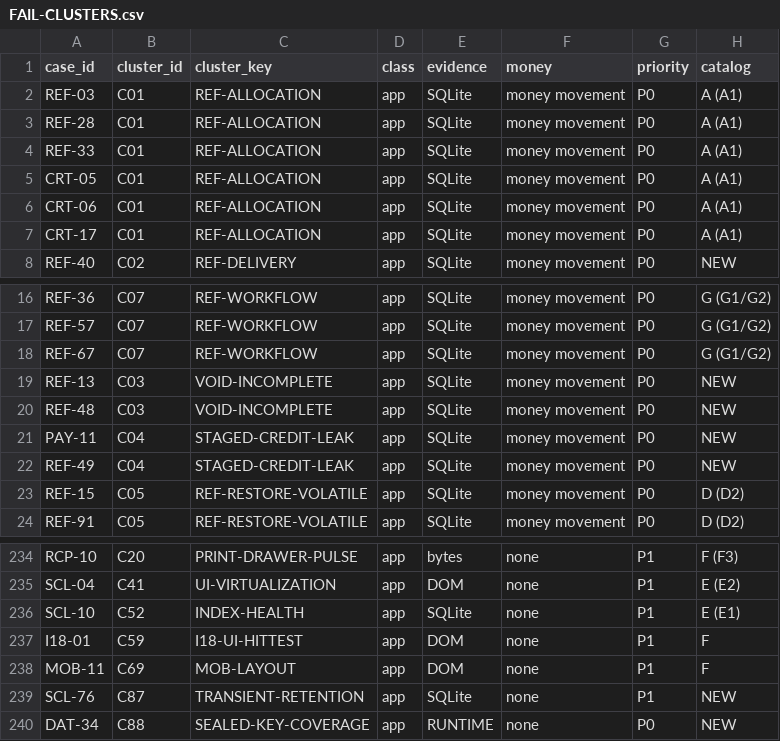
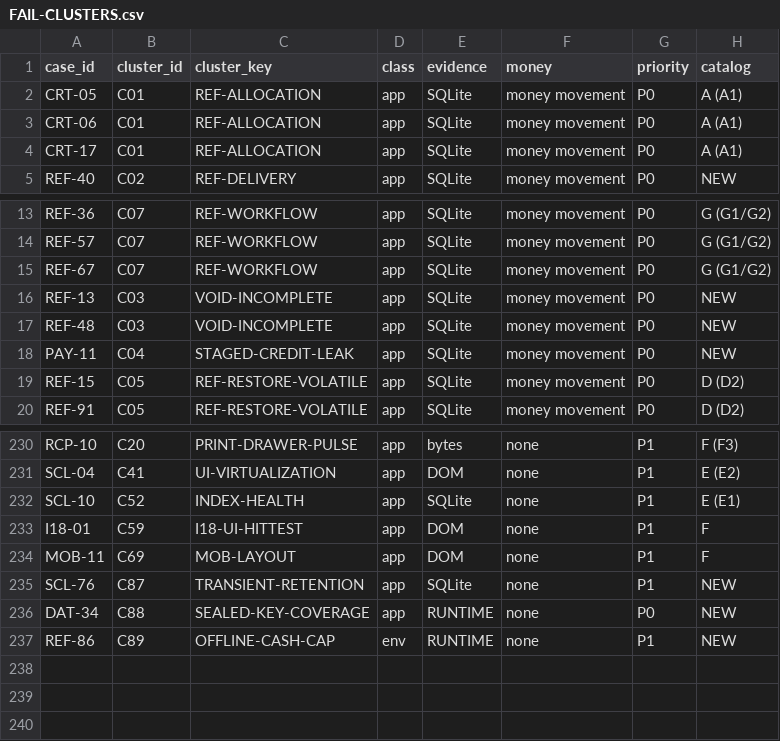
Before and after one commit to aminebarcelon28-bit/mobi-pos, a CSV file: e2e-tests/FAIL-CLUSTERS.csv, drawn as a sheet; only a part is shown, gaps mark what is left out; removed rows and columns are numbered as before the commit, all else as after; the diff names each change by its address in the sheet, - before the commit and + after, or states it on an @@ line.

Commit message:
chore(e2e): re-verdict REF-03/REF-28/REF-33 from measured runs; re-cluster REF-86
REF-03, REF-33 and REF-28 are green on the rebuilt binary (450 / 269 / 900 with the wallet
returned to 400). Their index evidence is rewritten to the measured log lines; the assertions were
not touched. REF-28 is marked intermittent: 5/6 observations PASS, one FAIL with the wallet left at
300 (run 2026-10-30T18-08-01-449Z-c01-truth), cause unisolated - see RFC decision D6.

FAIL-CLUSTERS: REF-03/28/33/49 rows removed (they are PASS now); REF-86 named as C89
OFFLINE-CASH-CAP (env), because it failed on the offline refund ceiling, not on allocation.

```diff
--- a/e2e-tests/FAIL-CLUSTERS.csv
+++ b/e2e-tests/FAIL-CLUSTERS.csv
-row 2: REF-03 | C01 | REF-ALLOCATION | app | SQLite | money movement | P0 | A (A1)
-row 3: REF-28 | C01 | REF-ALLOCATION | app | SQLite | money movement | P0 | A (A1)
-row 4: REF-33 | C01 | REF-ALLOCATION | app | SQLite | money movement | P0 | A (A1)
-row 22: REF-49 | C04 | STAGED-CREDIT-LEAK | app | SQLite | money movement | P0 | NEW
+row 237: REF-86 | C89 | OFFLINE-CASH-CAP | env | RUNTIME | none | P1 | NEW
```
Also changed, not shown: e2e-tests/CASE_INDEX.csv, 2 other files.
